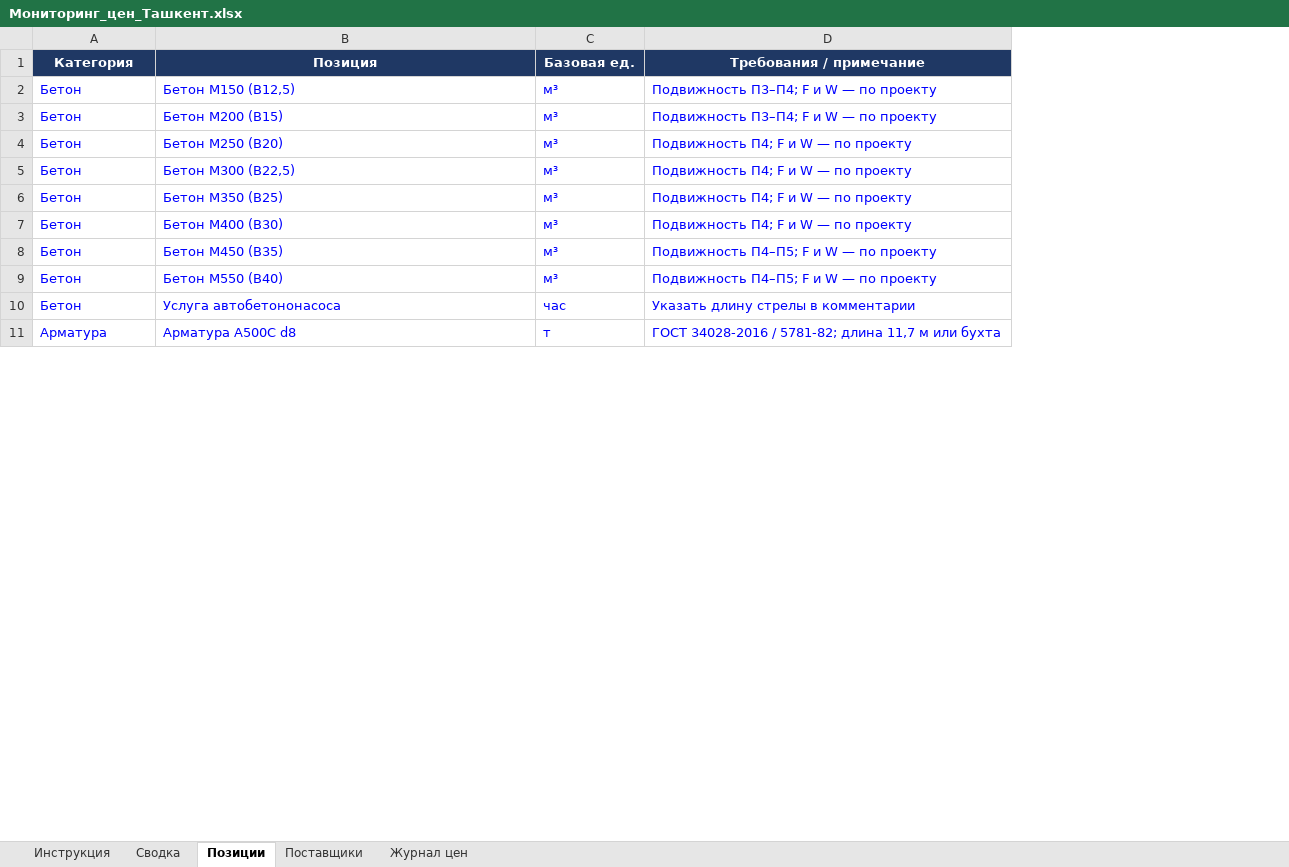
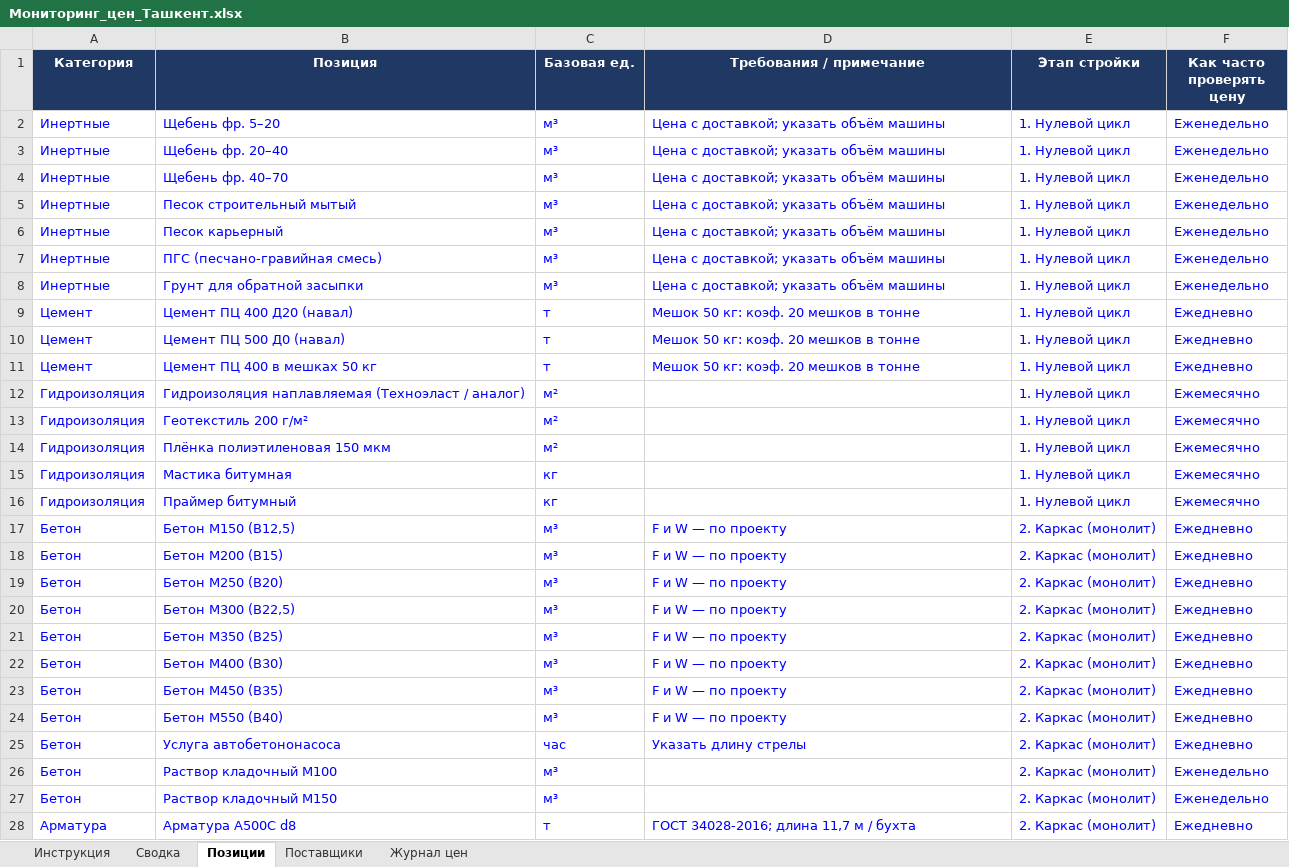
Before and after one commit to Semeev/test_seccondbrain, an Excel workbook: procurement/Мониторинг_цен_Ташкент.xlsx, sheet Позиции, drawn as a sheet; only a part is shown; values as stored, in another font and other column widths than the file's, no borders; addresses are those after the commit; the diff covers the shown part only; the diff names each change by its address in the sheet, - before the commit and + after, or states it on an @@ line.

```diff
--- a/procurement/Мониторинг_цен_Ташкент.xlsx (sheet Позиции)
+++ b/procurement/Мониторинг_цен_Ташкент.xlsx (sheet Позиции)
+column E (Этап стройки), rows 17-25: all 2. Каркас (монолит); row 28: 2. Каркас (монолит)
+column F (Как часто проверять цену), rows 17-25: all Ежедневно; row 28: Ежедневно
+row 2: Инертные | Щебень фр. 5–20 | м³ | Цена с доставкой; указать объём машины | 1. Нулевой цикл | Еженедельно
+row 3: Инертные | Щебень фр. 20–40 | м³ | Цена с доставкой; указать объём машины | 1. Нулевой цикл | Еженедельно
+row 4: Инертные | Щебень фр. 40–70 | м³ | Цена с доставкой; указать объём машины | 1. Нулевой цикл | Еженедельно
+row 5: Инертные | Песок строительный мытый | м³ | Цена с доставкой; указать объём машины | 1. Нулевой цикл | Еженедельно
+row 6: Инертные | Песок карьерный | м³ | Цена с доставкой; указать объём машины | 1. Нулевой цикл | Еженедельно
+row 7: Инертные | ПГС (песчано-гравийная смесь) | м³ | Цена с доставкой; указать объём машины | 1. Нулевой цикл | Еженедельно
+row 8: Инертные | Грунт для обратной засыпки | м³ | Цена с доставкой; указать объём машины | 1. Нулевой цикл | Еженедельно
+row 9: Цемент | Цемент ПЦ 400 Д20 (навал) | т | Мешок 50 кг: коэф. 20 мешков в тонне | 1. Нулевой цикл | Ежедневно
+row 10: Цемент | Цемент ПЦ 500 Д0 (навал) | т | Мешок 50 кг: коэф. 20 мешков в тонне | 1. Нулевой цикл | Ежедневно
+row 11: Цемент | Цемент ПЦ 400 в мешках 50 кг | т | Мешок 50 кг: коэф. 20 мешков в тонне | 1. Нулевой цикл | Ежедневно
+row 12: Гидроизоляция | Гидроизоляция наплавляемая (Техноэласт / аналог) | м² |  | 1. Нулевой цикл | Ежемесячно
+row 13: Гидроизоляция | Геотекстиль 200 г/м² | м² |  | 1. Нулевой цикл | Ежемесячно
+row 14: Гидроизоляция | Плёнка полиэтиленовая 150 мкм | м² |  | 1. Нулевой цикл | Ежемесячно
+row 15: Гидроизоляция | Мастика битумная | кг |  | 1. Нулевой цикл | Ежемесячно
+row 16: Гидроизоляция | Праймер битумный | кг |  | 1. Нулевой цикл | Ежемесячно
-D17:D18 (Требования / примечание): Подвижность П3–П4; F и W — по проекту
+D17:D18 (Требования / примечание): F и W — по проекту
-D19:D22 (Требования / примечание): Подвижность П4; F и W — по проекту
+D19:D22 (Требования / примечание): F и W — по проекту
-D23:D24 (Требования / примечание): Подвижность П4–П5; F и W — по проекту
+D23:D24 (Требования / примечание): F и W — по проекту
-D25 (Требования / примечание): Указать длину стрелы в комментарии
+D25 (Требования / примечание): Указать длину стрелы
+row 26: Бетон | Раствор кладочный М100 | м³ |  | 2. Каркас (монолит) | Еженедельно
+row 27: Бетон | Раствор кладочный М150 | м³ |  | 2. Каркас (монолит) | Еженедельно
-D28 (Требования / примечание): ГОСТ 34028-2016 / 5781-82; длина 11,7 м или бухта
+D28 (Требования / примечание): ГОСТ 34028-2016; длина 11,7 м / бухта
```
Also changed, not shown: 112 added rows and 23 edited cells elsewhere in this sheet, sheet Сводка, sheet Журнал цен, sheet Инструкция, formulas that keep their value.
